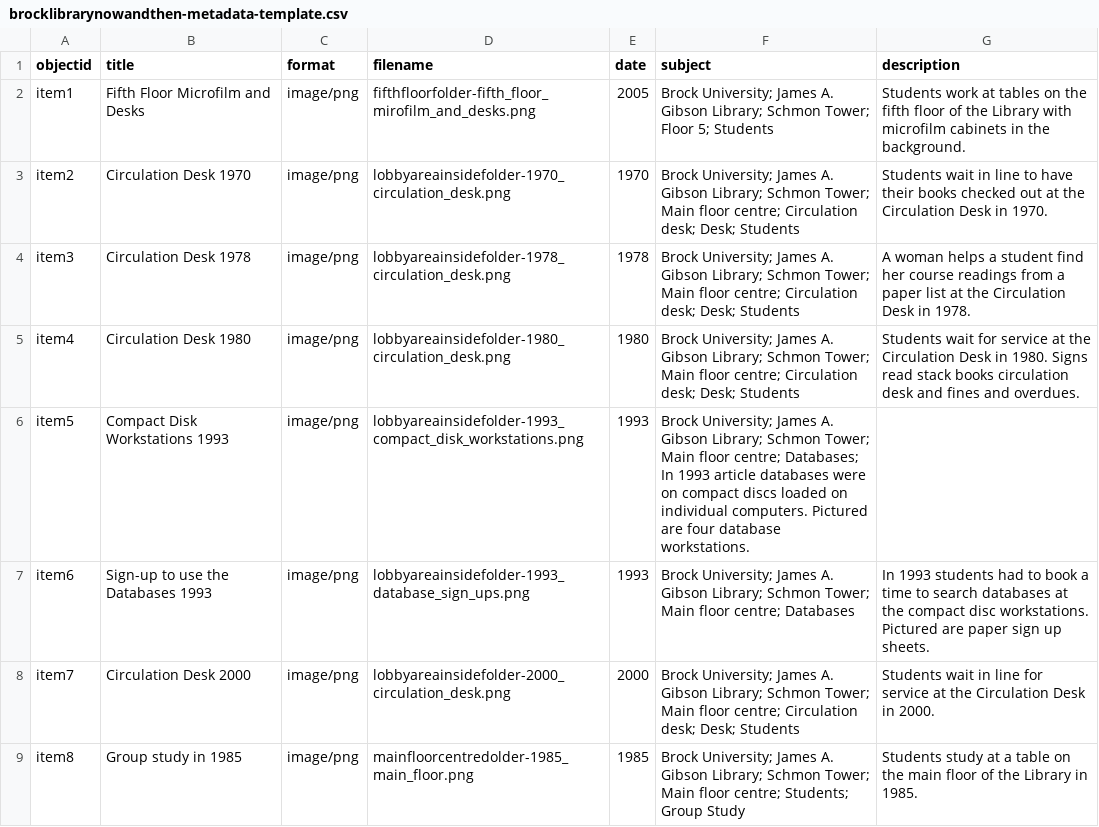
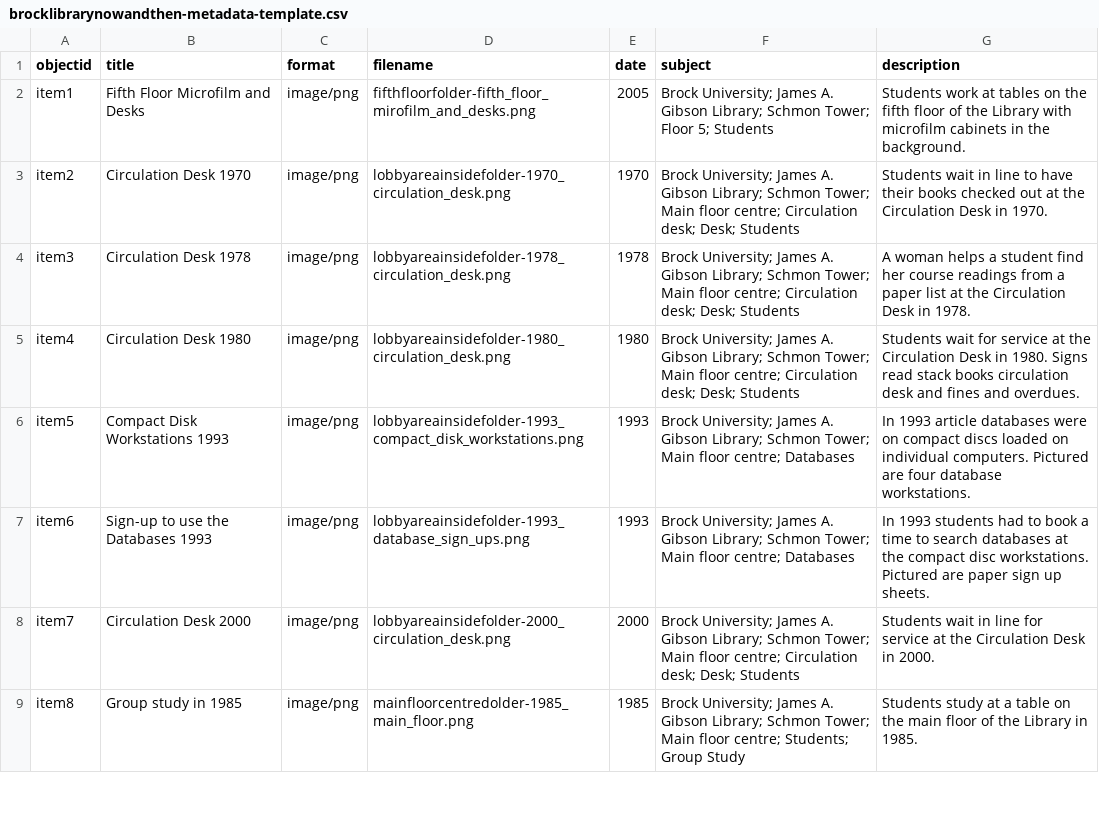
Before and after one commit to evelynasmith/BrockLibraryNowandThen, a CSV file: _data/brocklibrarynowandthen-metadata-template.csv, drawn as a sheet; only a part is shown; the diff names each change by its address in the sheet, - before the commit and + after, or states it on an @@ line.

Commit message:
Update brocklibrarynowandthen-metadata-template.csv

```diff
--- a/_data/brocklibrarynowandthen-metadata-template.csv
+++ b/_data/brocklibrarynowandthen-metadata-template.csv
-F6 (subject): …floor centre; Databases; In 1993 article databases were on compact discs loaded on individual computers. Pictured are four database workstations.
+F6 (subject): …floor centre; Databases
-G6 (description): (empty)
+G6 (description): In 1993 article databases were on compact discs loaded on individual computers. Pictured are four database workstations.
```
